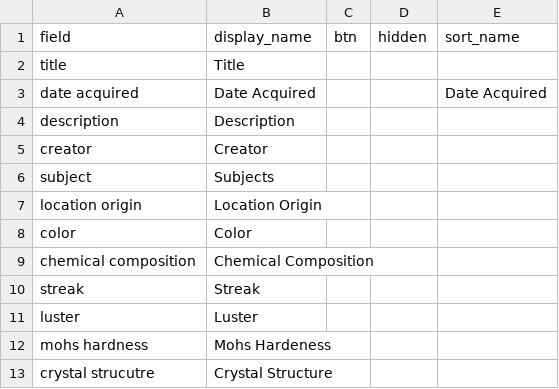
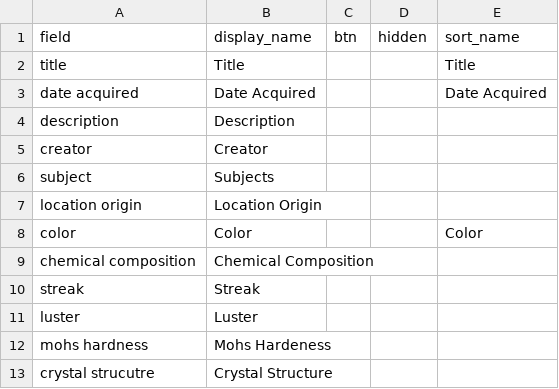
Before and after one commit to ilewis13/Mineral-and-Rock-Collection, a CSV file: _data/config-browse.csv, drawn as a sheet.

Commit message:
Update config-browse.csv

```diff
--- a/_data/config-browse.csv
+++ b/_data/config-browse.csv
@@ -1,3 +1,3 @@
 field,display_name,btn,hidden,sort_name
-title,Title,,,
+title,Title,,,Title
 date acquired,Date Acquired,,,Date Acquired
@@ -7,3 +7,3 @@ subject,Subjects,,,
 location origin,Location Origin,,,
-color,Color,,,
+color,Color,,,Color
 chemical composition,Chemical Composition,,,
```
